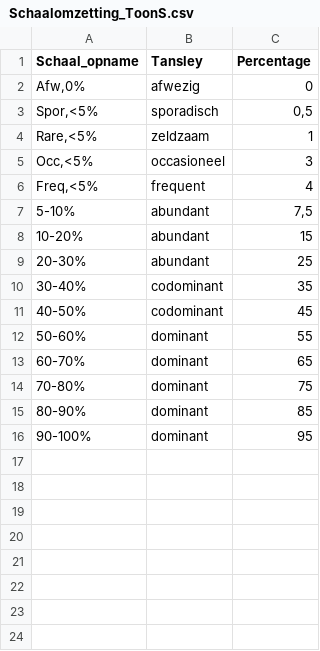
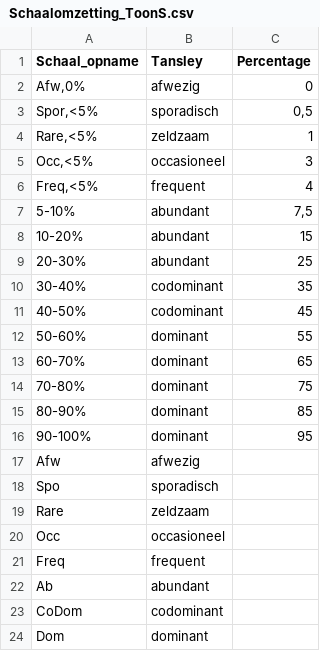
Before and after one commit to inbo/LSVI, a CSV file: inst/schaaltabellen/Schaalomzetting_ToonS.csv, drawn as a sheet.

```diff
--- a/inst/schaaltabellen/Schaalomzetting_ToonS.csv
+++ b/inst/schaaltabellen/Schaalomzetting_ToonS.csv
@@ -16 +16,9 @@ Freq,<5%;frequent;4
 90-100%;dominant;95
+Afw;afwezig;
+Spo;sporadisch;
+Rare;zeldzaam;
+Occ;occasioneel;
+Freq;frequent;
+Ab;abundant;
+CoDom;codominant;
+Dom;dominant;
```
Also changed, not shown: 4 other files.
